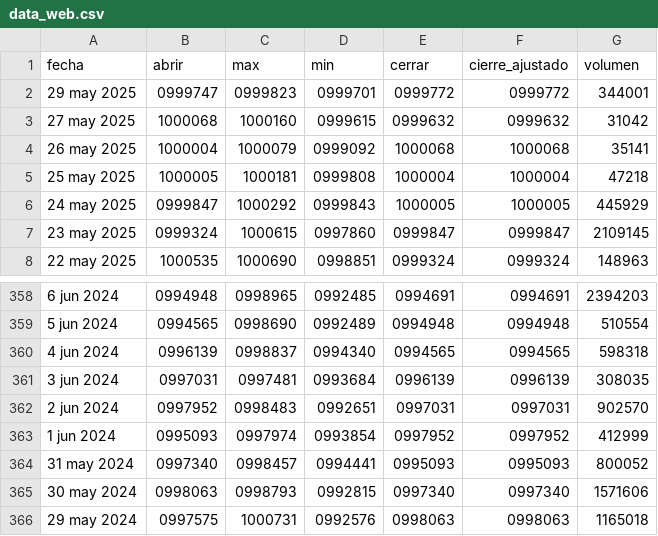
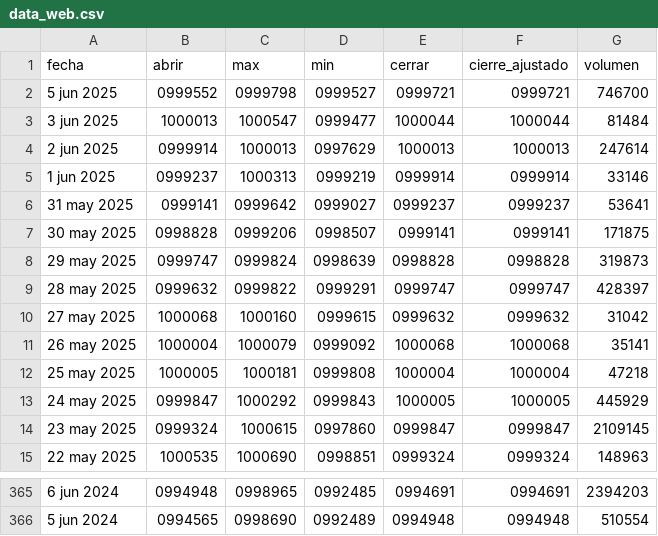
Before and after one commit to andresfkyjas/bigdata_2025_1_2, a CSV file: src/edu_bigdata/static/csv/data_web.csv, drawn as a sheet; only a part is shown, gaps mark what is left out.

```diff
--- a/src/edu_bigdata/static/csv/data_web.csv
+++ b/src/edu_bigdata/static/csv/data_web.csv
@@ -1,3 +1,10 @@
 fecha,abrir,max,min,cerrar,cierre_ajustado,volumen
-29 may 2025,0999747,0999823,0999701,0999772,0999772,344001
+5 jun 2025,0999552,0999798,0999527,0999721,0999721,746700
+3 jun 2025,1000013,1000547,0999477,1000044,1000044,81484
+2 jun 2025,0999914,1000013,0997629,1000013,1000013,247614
+1 jun 2025,0999237,1000313,0999219,0999914,0999914,33146
+31 may 2025,0999141,0999642,0999027,0999237,0999237,53641
+30 may 2025,0998828,0999206,0998507,0999141,0999141,171875
+29 may 2025,0999747,0999824,0998639,0998828,0998828,319873
+28 may 2025,0999632,0999822,0999291,0999747,0999747,428397
 27 may 2025,1000068,1000160,0999615,0999632,0999632,31042
@@ -359,8 +366 @@ fecha,abrir,max,min,cerrar,cierre_ajustado,volumen
 5 jun 2024,0994565,0998690,0992489,0994948,0994948,510554
-4 jun 2024,0996139,0998837,0994340,0994565,0994565,598318
-3 jun 2024,0997031,0997481,0993684,0996139,0996139,308035
-2 jun 2024,0997952,0998483,0992651,0997031,0997031,902570
-1 jun 2024,0995093,0997974,0993854,0997952,0997952,412999
-31 may 2024,0997340,0998457,0994441,0995093,0995093,800052
-30 may 2024,0998063,0998793,0992815,0997340,0997340,1571606
-29 may 2024,0997575,1000731,0992576,0998063,0998063,1165018
```
Also changed, not shown: 1 other file.
